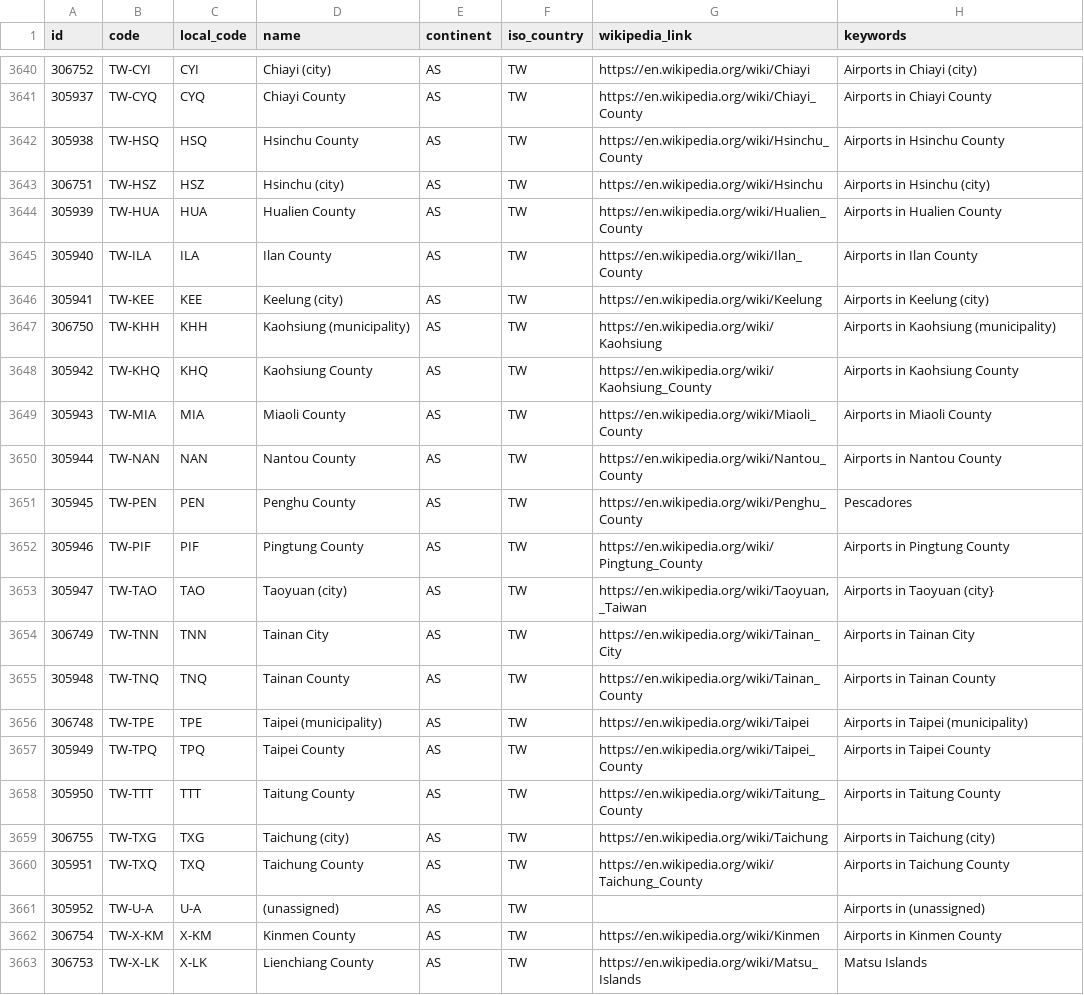
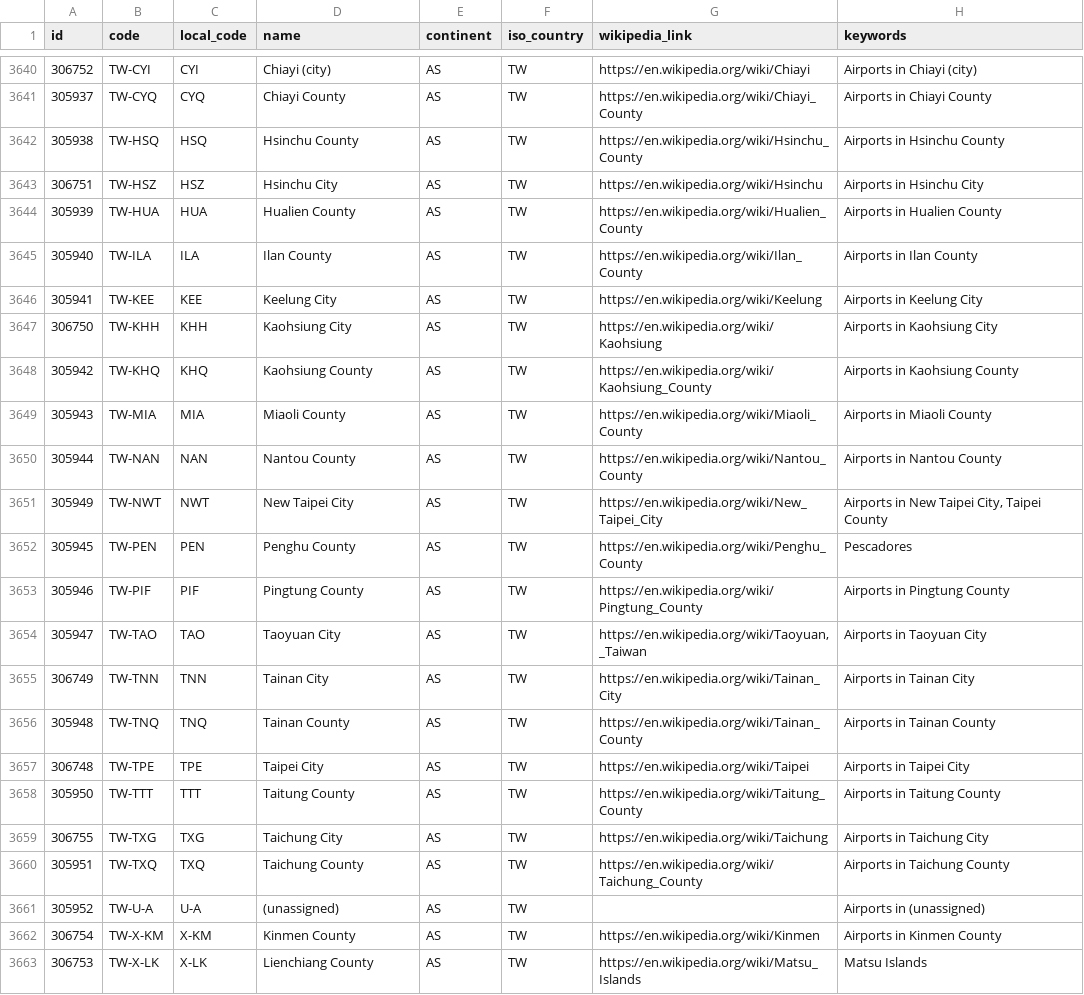
Before and after one commit to davidmegginson/ourairports-data, a CSV file: regions.csv, drawn as a sheet; only a part is shown, gaps mark what is left out.

Commit message:
data update

```diff
--- a/regions.csv
+++ b/regions.csv
@@ -3642,7 +3642,7 @@
 305938,"TW-HSQ","HSQ","Hsinchu County","AS","TW","https://en.wikipedia.org/wiki/Hsinchu_County","Airports in Hsinchu County"
-306751,"TW-HSZ","HSZ","Hsinchu (city)","AS","TW","https://en.wikipedia.org/wiki/Hsinchu","Airports in Hsinchu (city)"
+306751,"TW-HSZ","HSZ","Hsinchu City","AS","TW","https://en.wikipedia.org/wiki/Hsinchu","Airports in Hsinchu City"
 305939,"TW-HUA","HUA","Hualien County","AS","TW","https://en.wikipedia.org/wiki/Hualien_County","Airports in Hualien County"
 305940,"TW-ILA","ILA","Ilan County","AS","TW","https://en.wikipedia.org/wiki/Ilan_County","Airports in Ilan County"
-305941,"TW-KEE","KEE","Keelung (city)","AS","TW","https://en.wikipedia.org/wiki/Keelung","Airports in Keelung (city)"
-306750,"TW-KHH","KHH","Kaohsiung (municipality)","AS","TW","https://en.wikipedia.org/wiki/Kaohsiung","Airports in Kaohsiung (municipality)"
+305941,"TW-KEE","KEE","Keelung City","AS","TW","https://en.wikipedia.org/wiki/Keelung","Airports in Keelung City"
+306750,"TW-KHH","KHH","Kaohsiung City","AS","TW","https://en.wikipedia.org/wiki/Kaohsiung","Airports in Kaohsiung City"
 305942,"TW-KHQ","KHQ","Kaohsiung County","AS","TW","https://en.wikipedia.org/wiki/Kaohsiung_County","Airports in Kaohsiung County"
@@ -3650,11 +3650,11 @@
 305944,"TW-NAN","NAN","Nantou County","AS","TW","https://en.wikipedia.org/wiki/Nantou_County","Airports in Nantou County"
+305949,"TW-NWT","NWT","New Taipei City","AS","TW","https://en.wikipedia.org/wiki/New_Taipei_City","Airports in New Taipei City, Taipei County"
 305945,"TW-PEN","PEN","Penghu County","AS","TW","https://en.wikipedia.org/wiki/Penghu_County","Pescadores"
 305946,"TW-PIF","PIF","Pingtung County","AS","TW","https://en.wikipedia.org/wiki/Pingtung_County","Airports in Pingtung County"
-305947,"TW-TAO","TAO","Taoyuan (city)","AS","TW","https://en.wikipedia.org/wiki/Taoyuan,_Taiwan","Airports in Taoyuan (city}"
+305947,"TW-TAO","TAO","Taoyuan City","AS","TW","https://en.wikipedia.org/wiki/Taoyuan,_Taiwan","Airports in Taoyuan City"
 306749,"TW-TNN","TNN","Tainan City","AS","TW","https://en.wikipedia.org/wiki/Tainan_City","Airports in Tainan City"
 305948,"TW-TNQ","TNQ","Tainan County","AS","TW","https://en.wikipedia.org/wiki/Tainan_County","Airports in Tainan County"
-306748,"TW-TPE","TPE","Taipei (municipality)","AS","TW","https://en.wikipedia.org/wiki/Taipei","Airports in Taipei (municipality)"
-305949,"TW-TPQ","TPQ","Taipei County","AS","TW","https://en.wikipedia.org/wiki/Taipei_County","Airports in Taipei County"
+306748,"TW-TPE","TPE","Taipei City","AS","TW","https://en.wikipedia.org/wiki/Taipei","Airports in Taipei City"
 305950,"TW-TTT","TTT","Taitung County","AS","TW","https://en.wikipedia.org/wiki/Taitung_County","Airports in Taitung County"
-306755,"TW-TXG","TXG","Taichung (city)","AS","TW","https://en.wikipedia.org/wiki/Taichung","Airports in Taichung (city)"
+306755,"TW-TXG","TXG","Taichung City","AS","TW","https://en.wikipedia.org/wiki/Taichung","Airports in Taichung City"
 305951,"TW-TXQ","TXQ","Taichung County","AS","TW","https://en.wikipedia.org/wiki/Taichung_County","Airports in Taichung County"
```
Also changed, not shown: 1 other file.
